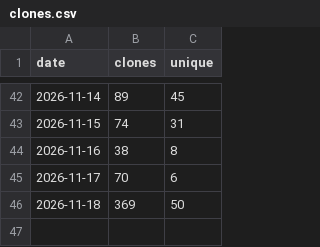
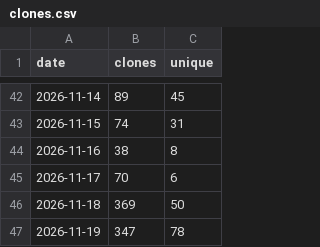
Before and after one commit to MohammedEl-sayedAhmed/sedjem, a CSV file: clones.csv, drawn as a sheet; only a part is shown, gaps mark what is left out.

```diff
--- a/clones.csv
+++ b/clones.csv
@@ -46 +46,2 @@ date,clones,unique
 2026-11-18,369,50
+2026-11-19,347,78
```
Also changed, not shown: downloads.csv, referrers.csv, 8 other files.
